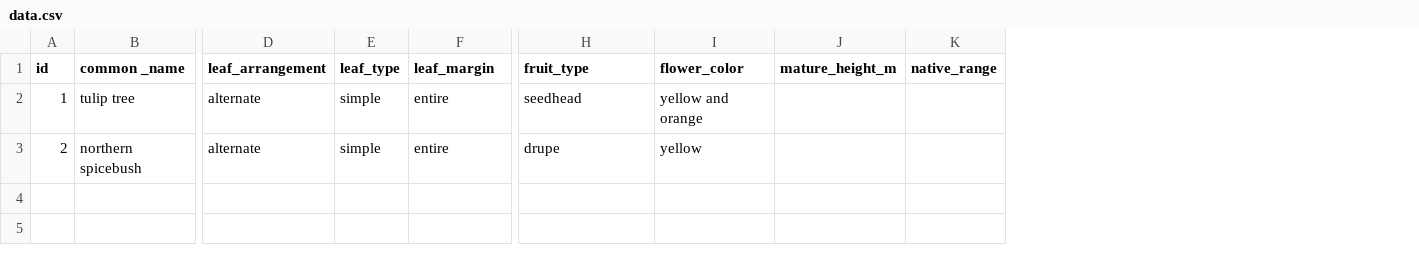
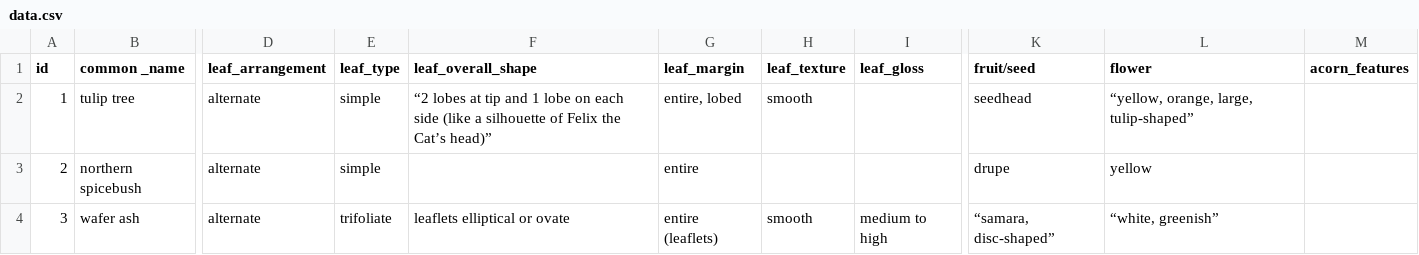
Before and after one commit to asbarrick/tree-id, a CSV file: data.csv, drawn as a sheet; only a part is shown, gaps mark what is left out; removed rows and columns are numbered as before the commit, all else as after; rows hold the shown columns only; the diff names each change by its address in the sheet, - before the commit and + after, or states it on an @@ line.

Commit message:
Add files via upload

```diff
--- a/data.csv
+++ b/data.csv
+column F (leaf_overall_shape), row 2: “2 lobes at tip and 1 lobe on each side (like a silhouette of Felix the Cat’s head)”
+column H (leaf_texture), row 2: smooth
+column I (leaf_gloss), empty
-column I (flower_color), rows 2-3: yellow and orange | yellow
-column J (mature_height_m), empty
-column K (native_range), empty
+column L (flower), rows 2-3: “yellow, orange, large, tulip-shaped” | yellow
+column M (acorn_features), empty
-K1: fruit_type
+K1: fruit/seed
-G2 (leaf_margin): entire
+G2 (leaf_margin): entire, lobed
+row 4: 3 | wafer ash | alternate | trifoliate | leaflets elliptical or ovate | entire (leaflets) | smooth | medium to high | “samara, disc-shaped” | “white, greenish”
```
